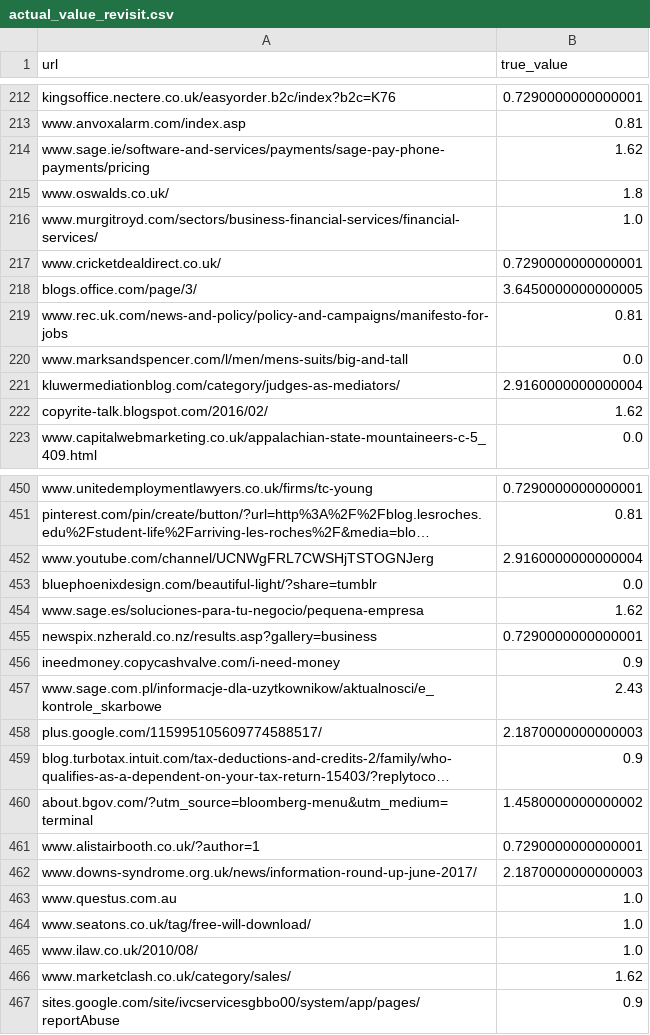
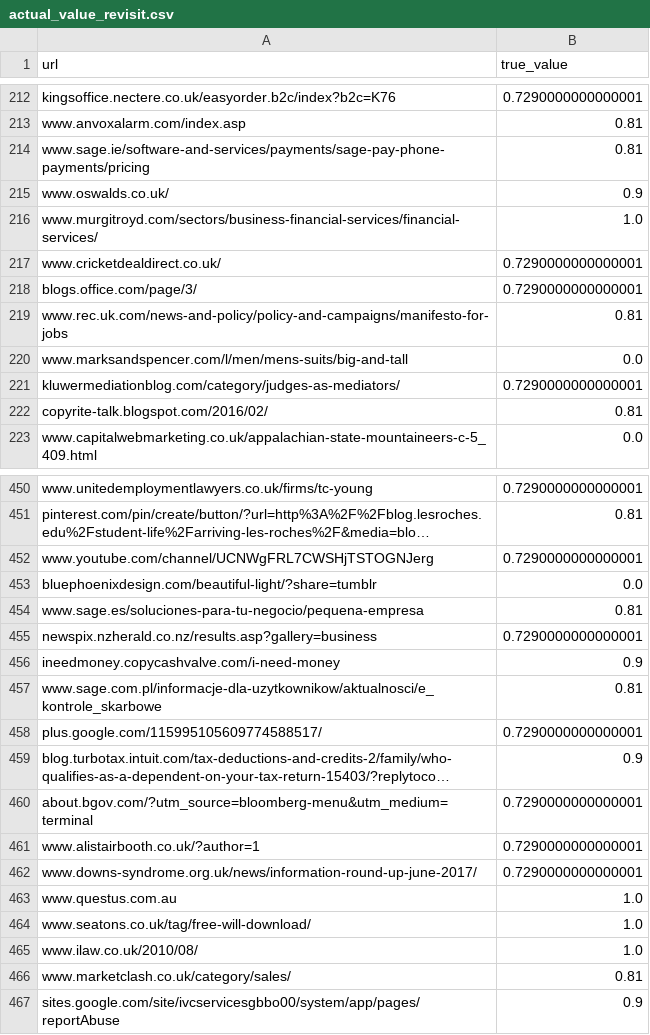
Before and after one commit to dannyfriar/msc-project, a CSV file: rl_toy_implementation/results/linear_dqn_results/actual_value_revisit.csv, drawn as a sheet; only a part is shown, gaps mark what is left out; long unchanged cells end in …; the diff covers the shown part only; the diff names each change by its address in the sheet, - before the commit and + after, or states it on an @@ line.

Commit message:
Fixing reward error with test values script

```diff
--- a/rl_toy_implementation/results/linear_dqn_results/actual_value_revisit.csv
+++ b/rl_toy_implementation/results/linear_dqn_results/actual_value_revisit.csv
-B214 (true_value): 1.62
+B214 (true_value): 0.81
-B215 (true_value): 1.8
+B215 (true_value): 0.9
-B218 (true_value): 3.6450000000000005
+B218 (true_value): 0.7290000000000001
-B221 (true_value): 2.9160000000000004
+B221 (true_value): 0.7290000000000001
-B222 (true_value): 1.62
+B222 (true_value): 0.81
-B452 (true_value): 2.9160000000000004
+B452 (true_value): 0.7290000000000001
-B454 (true_value): 1.62
+B454 (true_value): 0.81
-B457 (true_value): 2.43
+B457 (true_value): 0.81
-B458 (true_value): 2.1870000000000003
+B458 (true_value): 0.7290000000000001
-B460 (true_value): 1.4580000000000002
+B460 (true_value): 0.7290000000000001
-B462 (true_value): 2.1870000000000003
+B462 (true_value): 0.7290000000000001
-B466 (true_value): 1.62
+B466 (true_value): 0.81
```
Also changed, not shown: 168 edited cells elsewhere in this file, 1 other file.
